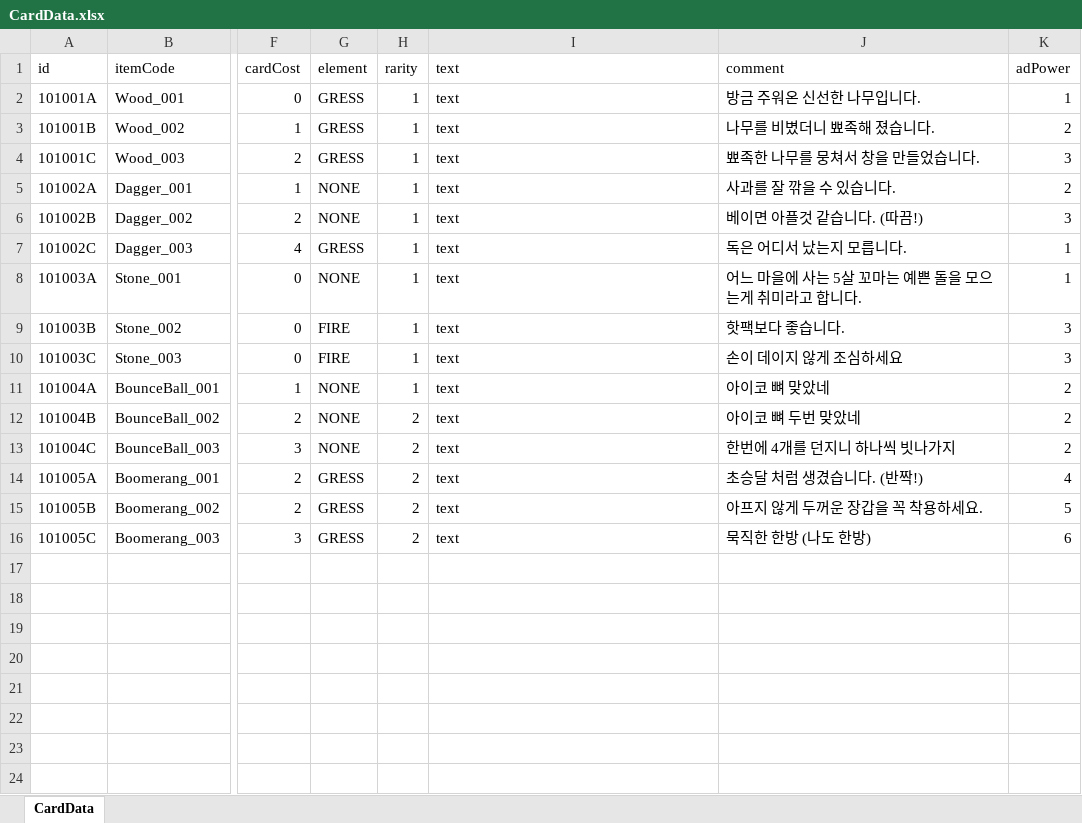
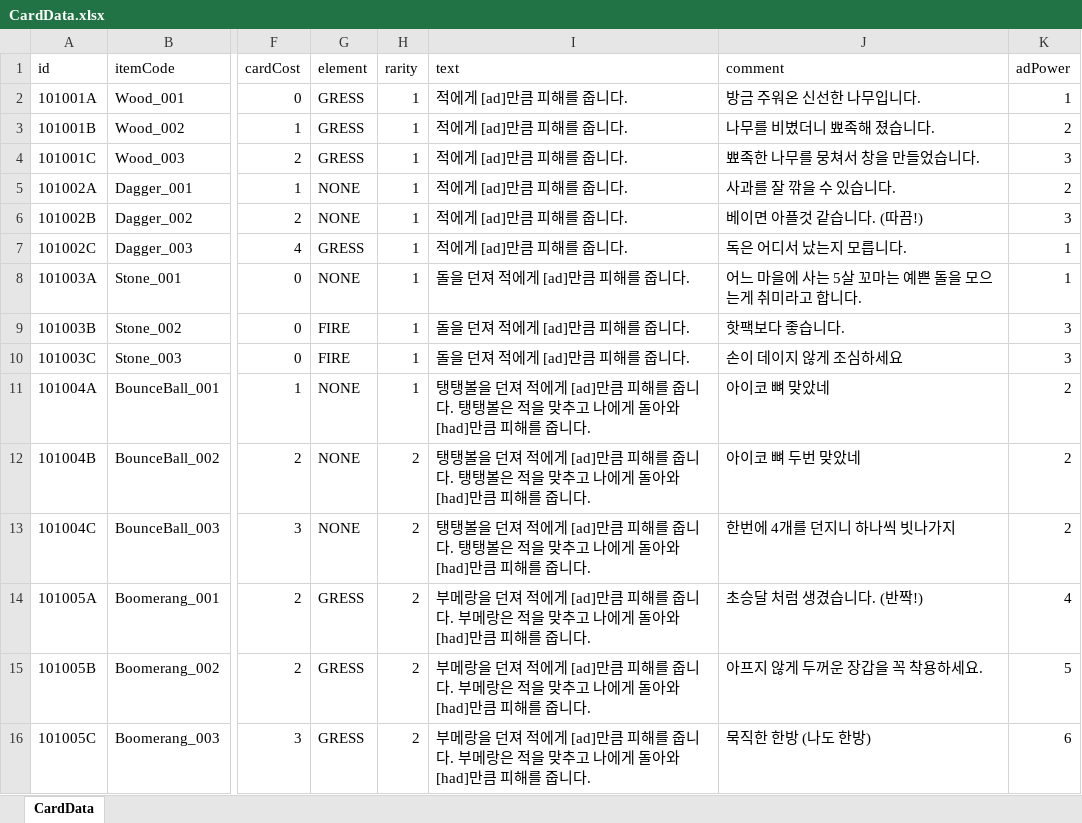
Before and after one commit to mmeo009/CardGame, an Excel workbook: CardGame/Assets/Excel/CardData.xlsx, sheet CardData, drawn as a sheet; only a part is shown, gaps mark what is left out; values as stored, in another font and other column widths than the file's, no borders; the diff names each change by its address in the sheet, - before the commit and + after, or states it on an @@ line.

```diff
--- a/CardGame/Assets/Excel/CardData.xlsx (sheet CardData)
+++ b/CardGame/Assets/Excel/CardData.xlsx (sheet CardData)
-I2:I7 (text): text
+I2:I7 (text): 적에게 [ad]만큼 피해를 줍니다.
-I8:I10 (text): text
+I8:I10 (text): 돌을 던져 적에게 [ad]만큼 피해를 줍니다.
-I11:I13 (text): text
+I11:I13 (text): 탱탱볼을 던져 적에게 [ad]만큼 피해를 줍니다. 탱탱볼은 적을 맞추고 나에게 돌아와 [had]만큼 피해를 줍니다.
-I14:I16 (text): text
+I14:I16 (text): 부메랑을 던져 적에게 [ad]만큼 피해를 줍니다. 부메랑은 적을 맞추고 나에게 돌아와 [had]만큼 피해를 줍니다.
```
Also changed, not shown: 13 other files.
